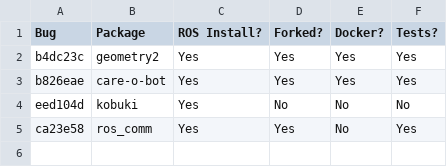
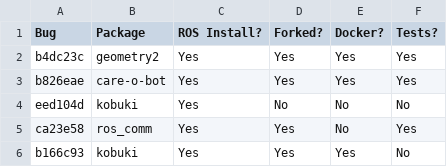
Before and after one commit to robust-rosin/robust, a CSV file: doc/progress.csv, drawn as a sheet.

Commit message:
docs: updated progress for b166c93

```diff
--- a/doc/progress.csv
+++ b/doc/progress.csv
@@ -5 +5,2 @@ eed104d, kobuki, Yes, No, No, No
 ca23e58, ros_comm, Yes, Yes, No, Yes
+b166c93, kobuki, Yes, Yes, Yes, No
```
